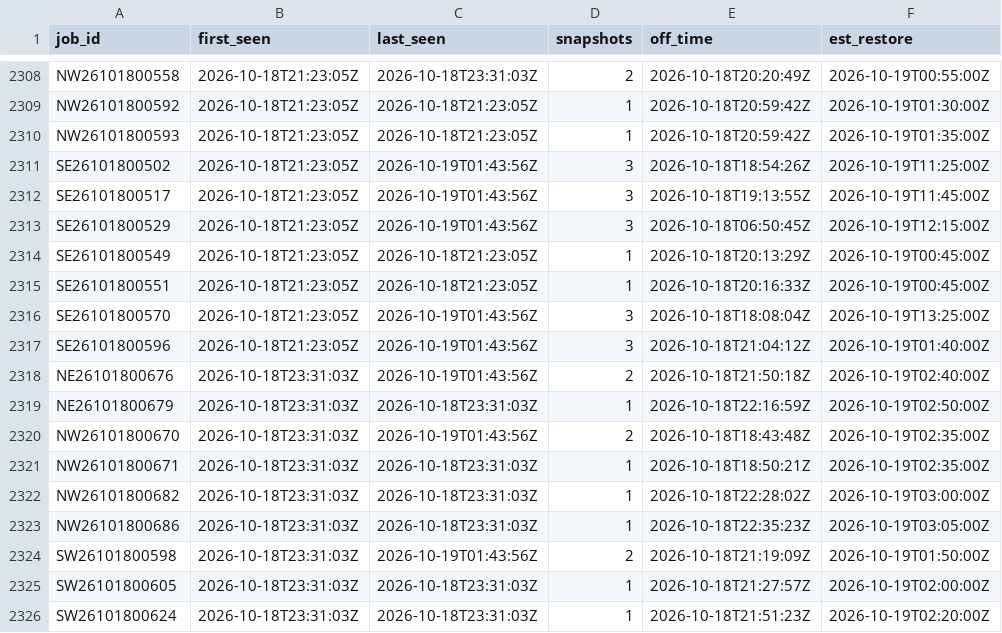
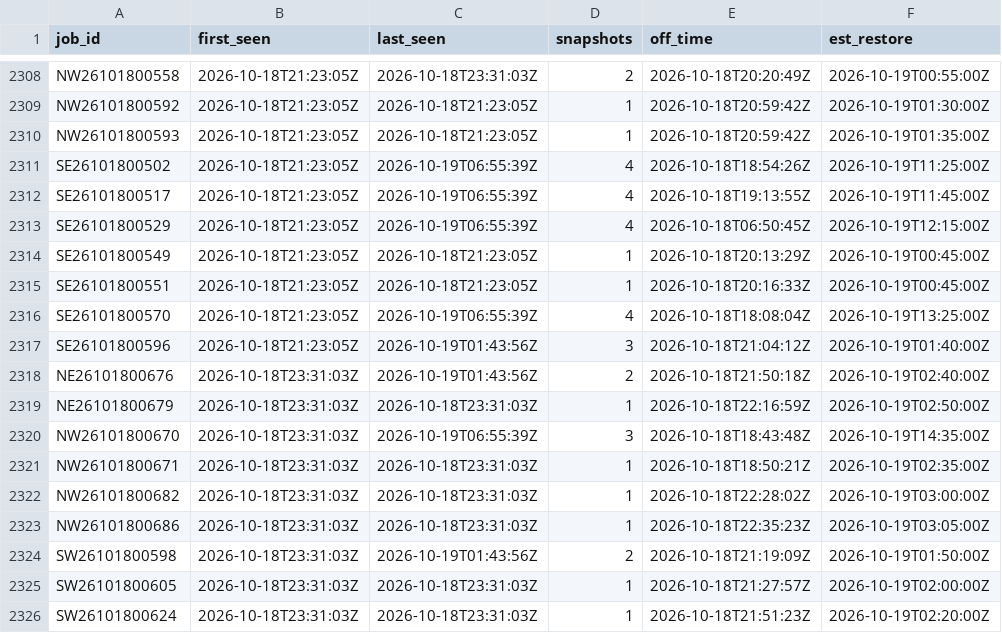
Before and after one commit to wadamcI/dte-outages, a CSV file: dte/history/2026-10.csv, drawn as a sheet; only a part is shown, gaps mark what is left out; the diff covers the shown part only; the diff names each change by its address in the sheet, - before the commit and + after, or states it on an @@ line.

```diff
--- a/dte/history/2026-10.csv
+++ b/dte/history/2026-10.csv
-C2311:C2313 (last_seen): 2026-10-19T01:43:56Z
+C2311:C2313 (last_seen): 2026-10-19T06:55:39Z
-D2311:D2313 (snapshots): 3
+D2311:D2313 (snapshots): 4
-C2316 (last_seen): 2026-10-19T01:43:56Z
+C2316 (last_seen): 2026-10-19T06:55:39Z
-D2316 (snapshots): 3
+D2316 (snapshots): 4
-C2320 (last_seen): 2026-10-19T01:43:56Z
+C2320 (last_seen): 2026-10-19T06:55:39Z
-D2320 (snapshots): 2
+D2320 (snapshots): 3
-F2320 (est_restore): 2026-10-19T02:35:00Z
+F2320 (est_restore): 2026-10-19T14:35:00Z
```
Also changed, not shown: 4 added rows and 25 edited cells elsewhere in this file, 1 other file.
